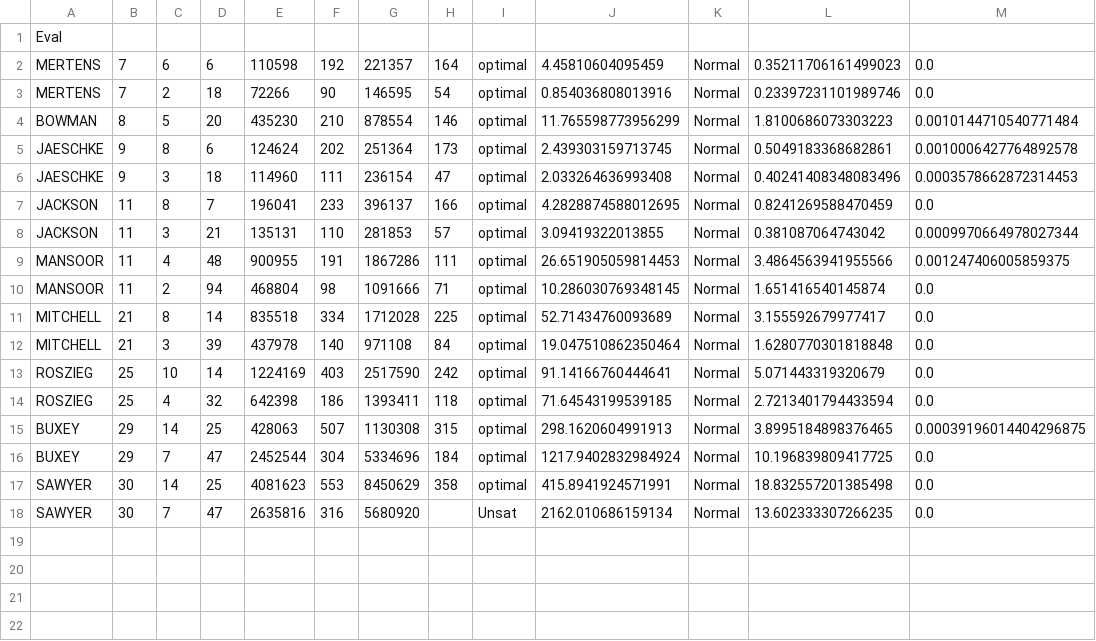
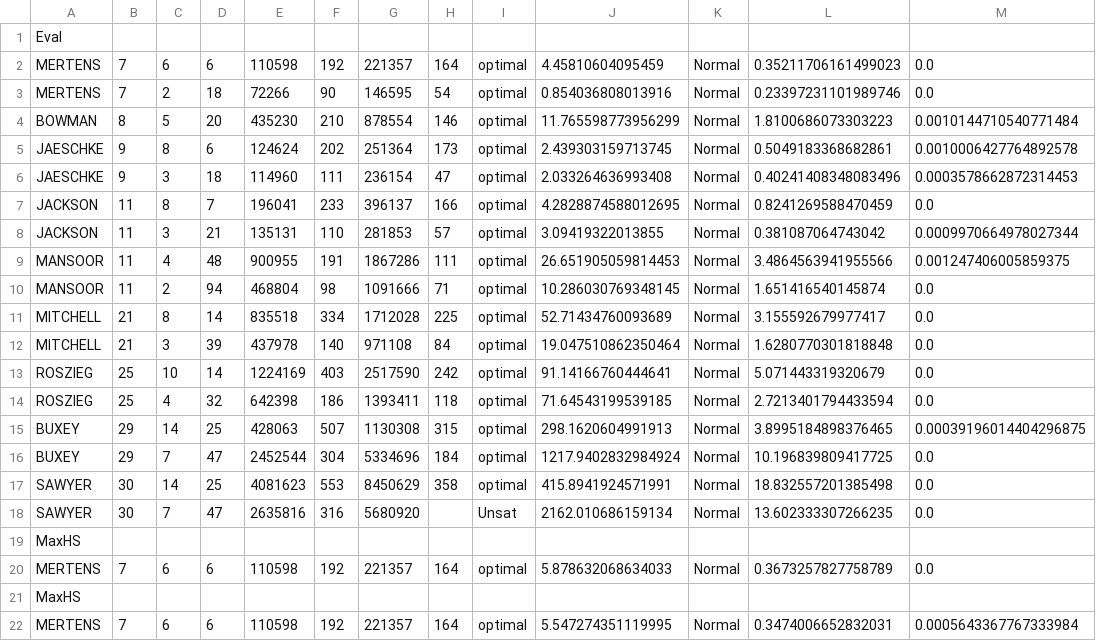
Before and after one commit to Hoanggiabao1/Es_lab_trainning, a CSV file: PowerPeak/Output/Normal.csv, drawn as a sheet.

```diff
--- a/PowerPeak/Output/Normal.csv
+++ b/PowerPeak/Output/Normal.csv
@@ -18 +18,5 @@ SAWYER,30,14,25,4081623,553,8450629,358,optimal,415.8941924571991,Normal,18.8325
 SAWYER,30,7,47,2635816,316,5680920, ,Unsat,2162.010686159134,Normal,13.602333307266235,0.0
+MaxHS
+MERTENS,7,6,6,110598,192,221357,164,optimal,5.878632068634033,Normal,0.3673257827758789,0.0
+MaxHS
+MERTENS,7,6,6,110598,192,221357,164,optimal,5.547274351119995,Normal,0.3474006652832031,0.0005643367767333984
```
Also changed, not shown: PowerPeak/Output/Binary.csv, 7 other files.
